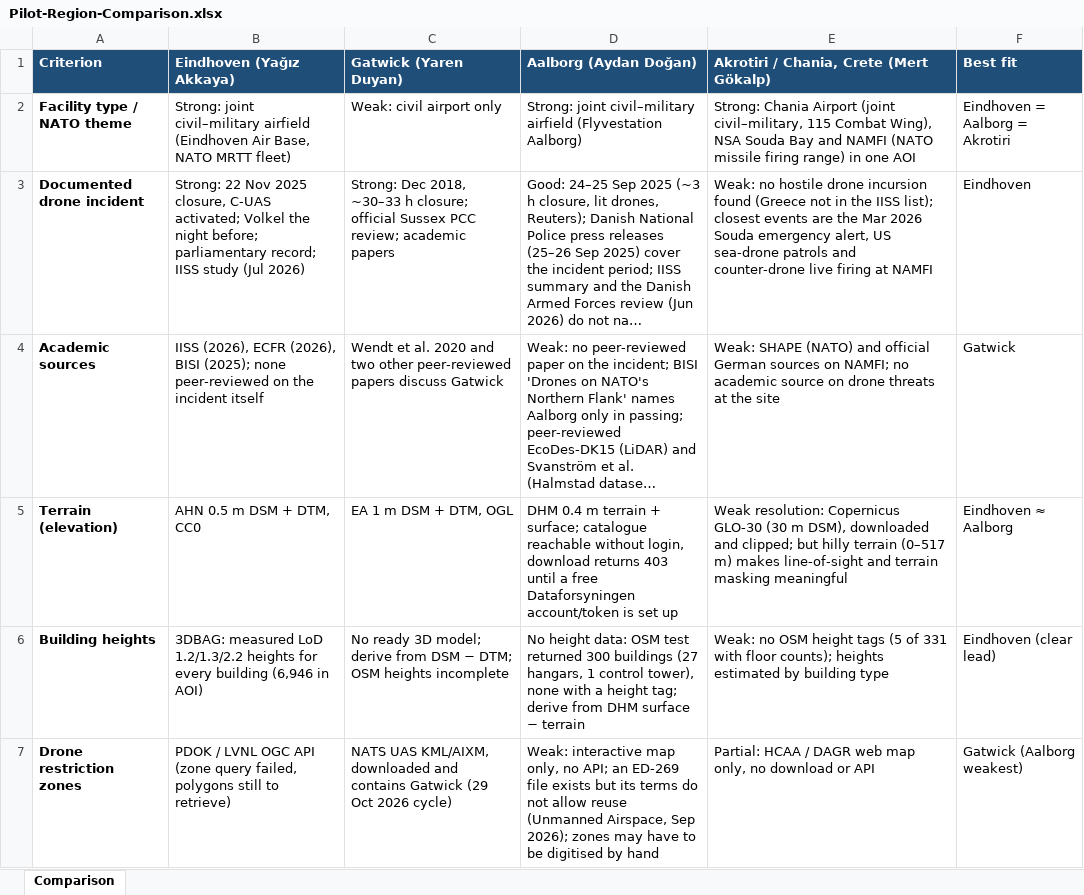
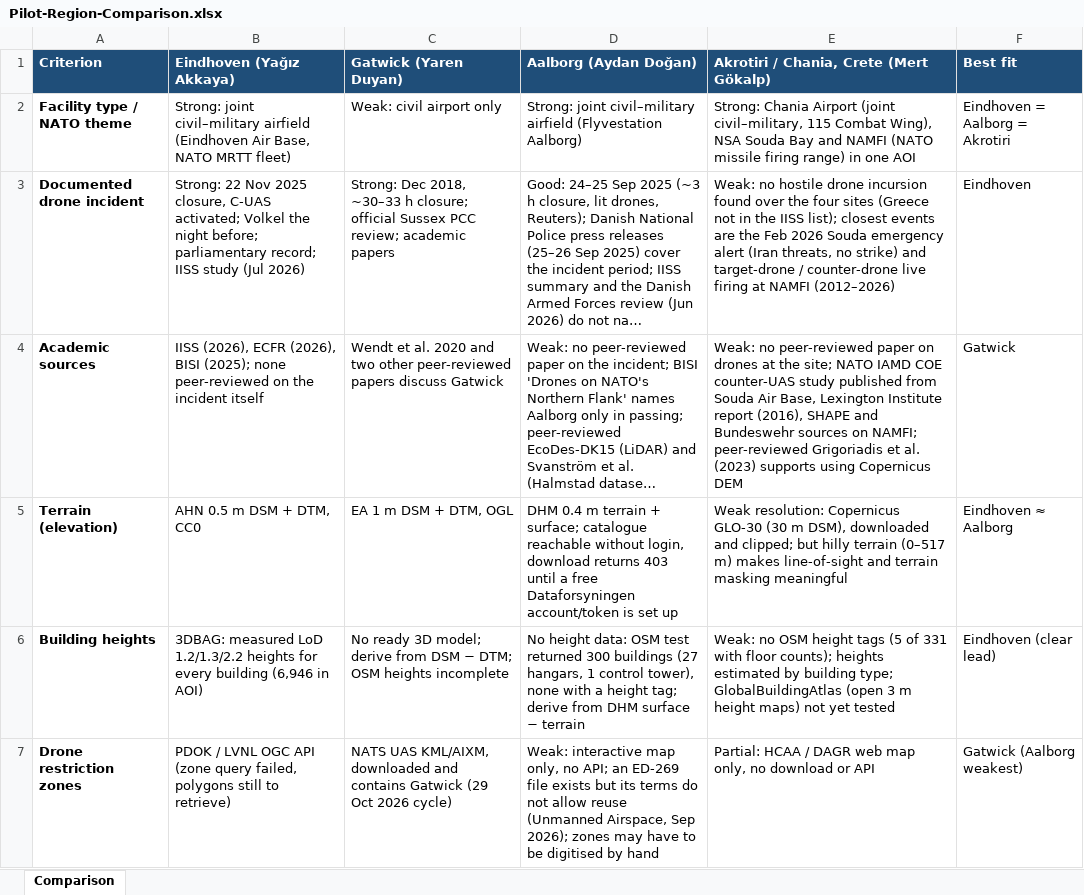
Before and after one commit to yagizakkaya01/uav-cuas-datasets, an Excel workbook: docs/pilot-region/Pilot-Region-Comparison.xlsx, sheet Comparison, drawn as a sheet; only a part is shown; long unchanged cells end in …; values as stored, in another font and other column widths than the file's, no borders; the diff covers the shown part only; the diff names each change by its address in the sheet, - before the commit and + after, or states it on an @@ line.

```diff
--- a/docs/pilot-region/Pilot-Region-Comparison.xlsx (sheet Comparison)
+++ b/docs/pilot-region/Pilot-Region-Comparison.xlsx (sheet Comparison)
-E3: …incursion found (Greece not in the IISS list); closest events are the Mar 2026 Souda emergency alert, US sea-drone patrols and counter-drone live firing at NAMFI
+E3: …incursion found over the four sites (Greece not in the IISS list); closest events are the Feb 2026 Souda emergency alert (Iran threats, no strike) and target-drone / counter-drone live firing at NAMFI (2012–2026)
-E4: Weak: SHAPE (NATO) and official German sources on NAMFI; no academic source on drone threats at the site
+E4: Weak: no peer-reviewed paper on drones at the site; NATO IAMD COE counter-UAS study published from Souda Air Base, Lexington Institute report (2016), SHAPE and Bundeswehr sources on NAMFI; peer-reviewed Grigoriadis et al. (2023) supports using Copernicus DEM
-E6: …by building type
+E6: …by building type; GlobalBuildingAtlas (open 3 m height maps) not yet tested
```
Also changed, not shown: 2 edited cells elsewhere in this sheet, docs/pilot-region/Akrotiri-Mert Gökalp/Akrotiri-Mert-Gokalp.xlsx, 3 other files.
